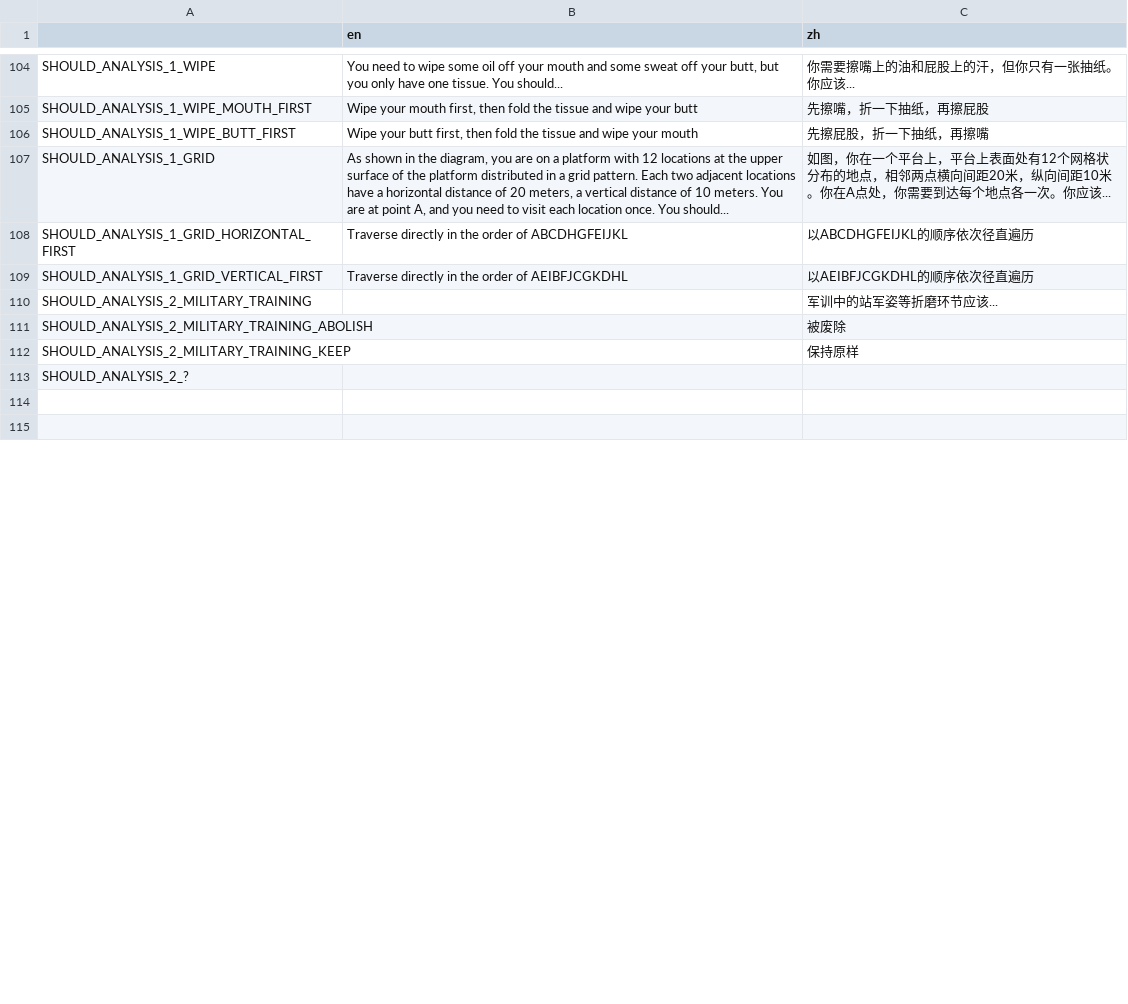
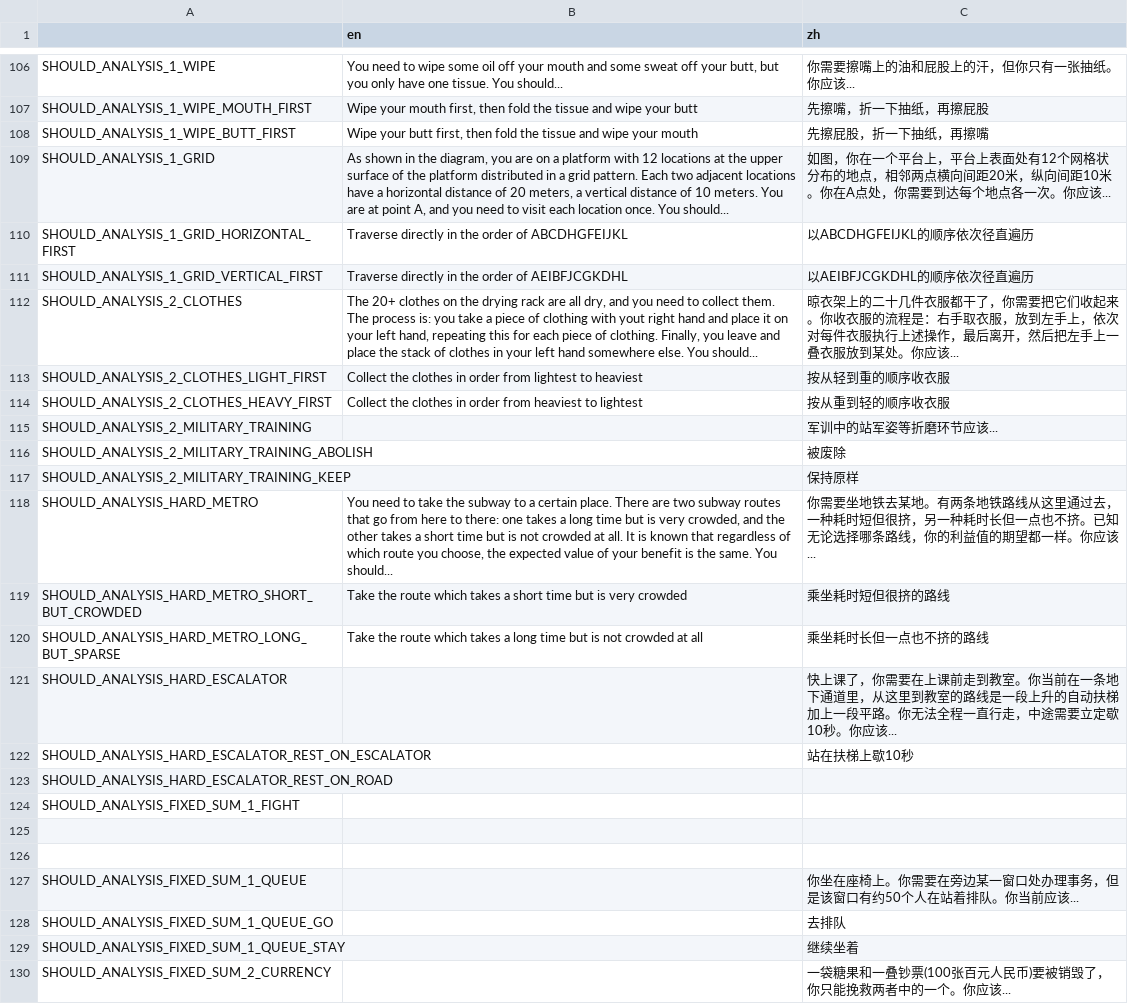
Before and after one commit to Lalayqz/Essenceology, a CSV file: translation.csv, drawn as a sheet; only a part is shown, gaps mark what is left out; the diff covers the shown part only.

```diff
--- a/translation.csv
+++ b/translation.csv
@@ -109,2 +111,5 @@ SHOULD_ANALYSIS_1_GRID_HORIZONTAL_FIRST,"Traverse directly in the order of ABCDH
 SHOULD_ANALYSIS_1_GRID_VERTICAL_FIRST,"Traverse directly in the order of AEIBFJCGKDHL","以AEIBFJCGKDHL的顺序依次径直遍历"
+SHOULD_ANALYSIS_2_CLOTHES,"The 20+  clothes on the drying rack are all dry, and you need to collect them. The process is: you take a piece of clothing with yout right hand and place it on your left hand, repeating this for each piece of clothing. Finally, you leave and place the stack of clothes in your left hand somewhere else. You should...","晾衣架上的二十几件衣服都干了，你需要把它们收起来。你收衣服的流程是：右手取衣服，放到左手上，依次对每件衣服执行上述操作，最后离开，然后把左手上一叠衣服放到某处。你应该..."
+SHOULD_ANALYSIS_2_CLOTHES_LIGHT_FIRST,"Collect the clothes in order from lightest to heaviest","按从轻到重的顺序收衣服"
+SHOULD_ANALYSIS_2_CLOTHES_HEAVY_FIRST,"Collect the clothes in order from heaviest to lightest","按从重到轻的顺序收衣服"
 SHOULD_ANALYSIS_2_MILITARY_TRAINING,"","军训中的站军姿等折磨环节应该..."
@@ -112,4 +117,14 @@ SHOULD_ANALYSIS_2_MILITARY_TRAINING_ABOLISH,"","被废除"
 SHOULD_ANALYSIS_2_MILITARY_TRAINING_KEEP,"","保持原样"
-SHOULD_ANALYSIS_2_?,"",""
+SHOULD_ANALYSIS_HARD_METRO,"You need to take the subway to a certain place. There are two subway routes that go from here to there: one takes a long time but is very crowded, and the other takes a short time but is not crowded at all. It is known that regardless of which route you choose, the expected value of your benefit is the same. You should...","你需要坐地铁去某地。有两条地铁路线从这里通过去，一种耗时短但很挤，另一种耗时长但一点也不挤。已知无论选择哪条路线，你的利益值的期望都一样。你应该..."
+SHOULD_ANALYSIS_HARD_METRO_SHORT_BUT_CROWDED,"Take the route which takes a short time but is very crowded","乘坐耗时短但很挤的路线"
+SHOULD_ANALYSIS_HARD_METRO_LONG_BUT_SPARSE,"Take the route which takes a long time but is not crowded at all","乘坐耗时长但一点也不挤的路线"
+SHOULD_ANALYSIS_HARD_ESCALATOR,"","快上课了，你需要在上课前走到教室。你当前在一条地下通道里，从这里到教室的路线是一段上升的自动扶梯加上一段平路。你无法全程一直行走，中途需要立定歇10秒。你应该..."
+SHOULD_ANALYSIS_HARD_ESCALATOR_REST_ON_ESCALATOR,"","站在扶梯上歇10秒"
+SHOULD_ANALYSIS_HARD_ESCALATOR_REST_ON_ROAD,"",""
+SHOULD_ANALYSIS_FIXED_SUM_1_FIGHT,"",""
 
 
+SHOULD_ANALYSIS_FIXED_SUM_1_QUEUE,"","你坐在座椅上。你需要在旁边某一窗口处办理事务，但是该窗口有约50个人在站着排队。你当前应该..."
+SHOULD_ANALYSIS_FIXED_SUM_1_QUEUE_GO,"","去排队"
+SHOULD_ANALYSIS_FIXED_SUM_1_QUEUE_STAY,"","继续坐着"
+SHOULD_ANALYSIS_FIXED_SUM_2_CURRENCY,"","一袋糖果和一叠钞票(100张百元人民币)要被销毁了，你只能挽救两者中的一个。你应该..."
```
Also changed, not shown: 17 added rows and 9 edited cells elsewhere in this file, 22 other files.
